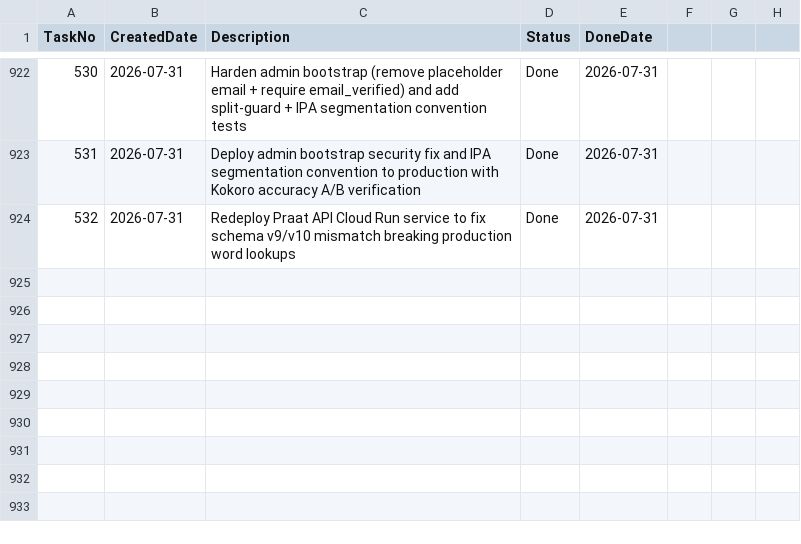
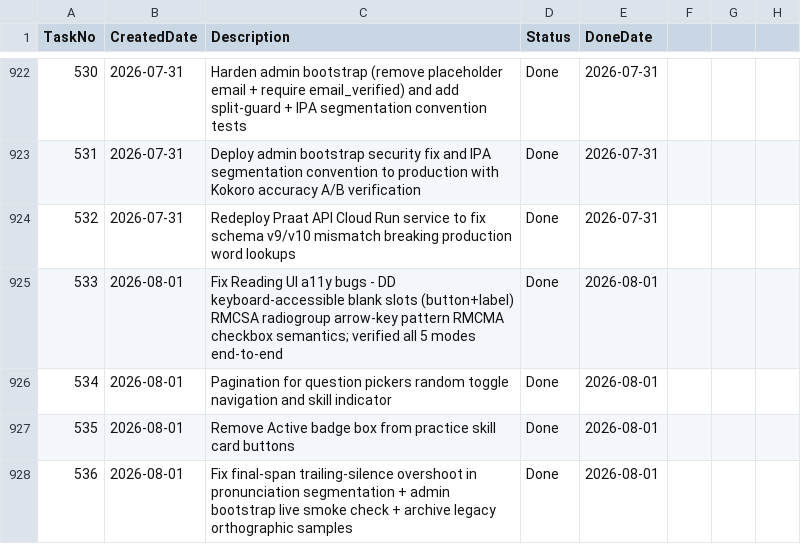
Before and after one commit to huathanhnam95-del/demoproject, a CSV file: TASK_TRACKER.csv, drawn as a sheet; only a part is shown, gaps mark what is left out.

```diff
--- a/TASK_TRACKER.csv
+++ b/TASK_TRACKER.csv
@@ -924 +924,5 @@ TaskNo,CreatedDate,Description,Status,DoneDate
 532,2026-07-31,Redeploy Praat API Cloud Run service to fix schema v9/v10 mismatch breaking production word lookups,Done,2026-07-31
+533,2026-08-01,Fix Reading UI a11y bugs - DD keyboard-accessible blank slots (button+label) RMCSA radiogroup arrow-key pattern RMCMA checkbox semantics; verified all 5 modes end-to-end,Done,2026-08-01
+534,2026-08-01,Pagination for question pickers random toggle navigation and skill indicator,Done,2026-08-01
+535,2026-08-01,Remove Active badge box from practice skill card buttons,Done,2026-08-01
+536,2026-08-01,Fix final-span trailing-silence overshoot in pronunciation segmentation + admin bootstrap live smoke check + archive legacy orthographic samples,Done,2026-08-01
```
Also changed, not shown: 9 other files.
